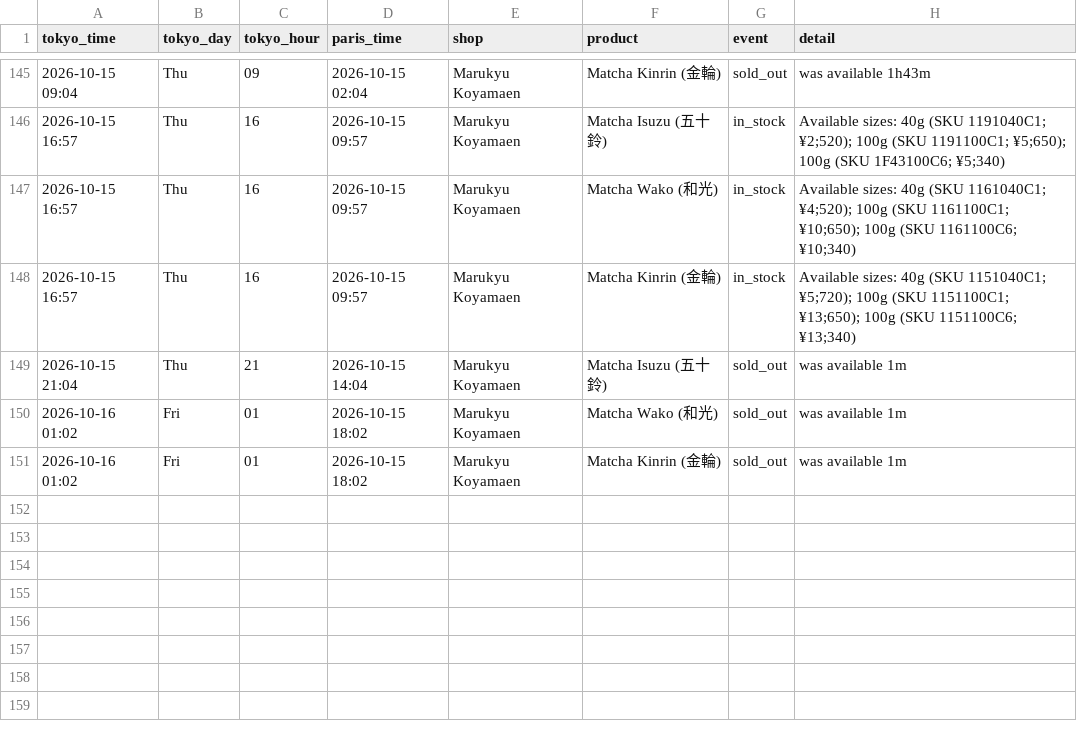
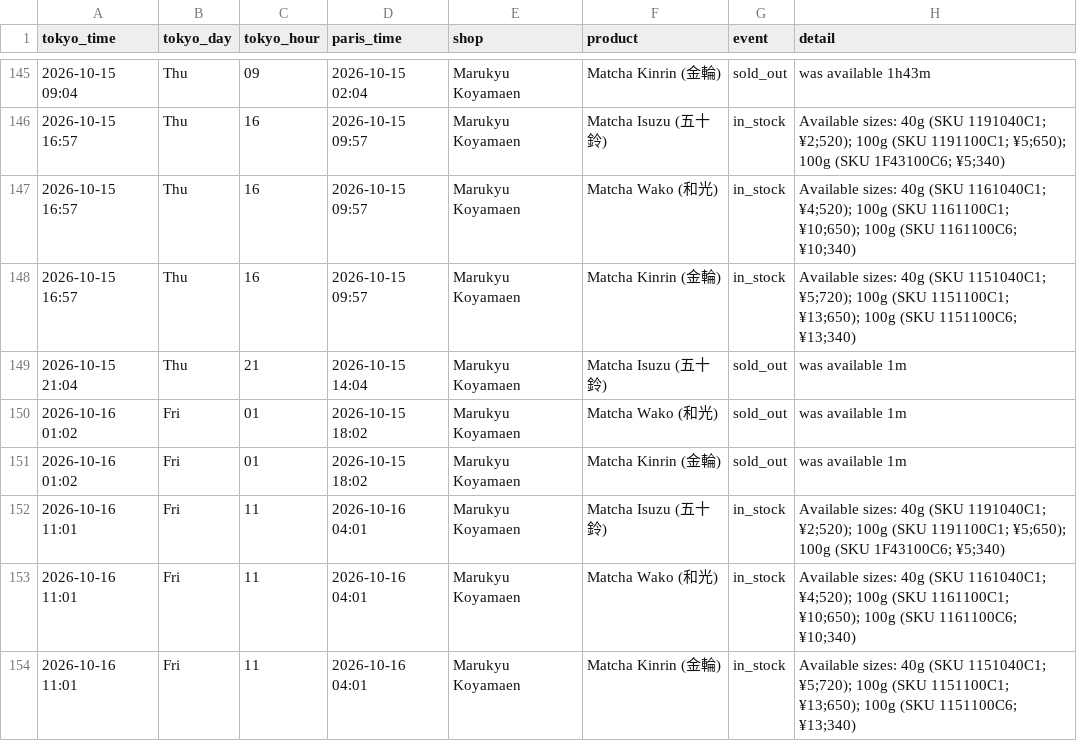
Before and after one commit to matcha-watch/matcha-watch, a CSV file: restock-log.csv, drawn as a sheet; only a part is shown, gaps mark what is left out; the diff names each change by its address in the sheet, - before the commit and + after, or states it on an @@ line.

```diff
--- a/restock-log.csv
+++ b/restock-log.csv
+row 152: 2026-10-16 11:01 | Fri | 11 | 2026-10-16 04:01 | Marukyu Koyamaen | Matcha Isuzu (五十鈴) | in_stock | Available sizes: 40g (SKU 1191040C1; ¥2;520); 100g (SKU 1191100C1; ¥5;650); 100g (SKU 1F43100C6; ¥5;340)
+row 153: 2026-10-16 11:01 | Fri | 11 | 2026-10-16 04:01 | Marukyu Koyamaen | Matcha Wako (和光) | in_stock | Available sizes: 40g (SKU 1161040C1; ¥4;520); 100g (SKU 1161100C1; ¥10;650); 100g (SKU 1161100C6; ¥10;340)
+row 154: 2026-10-16 11:01 | Fri | 11 | 2026-10-16 04:01 | Marukyu Koyamaen | Matcha Kinrin (金輪) | in_stock | Available sizes: 40g (SKU 1151040C1; ¥5;720); 100g (SKU 1151100C1; ¥13;650); 100g (SKU 1151100C6; ¥13;340)
```
Also changed, not shown: 2 other files.
